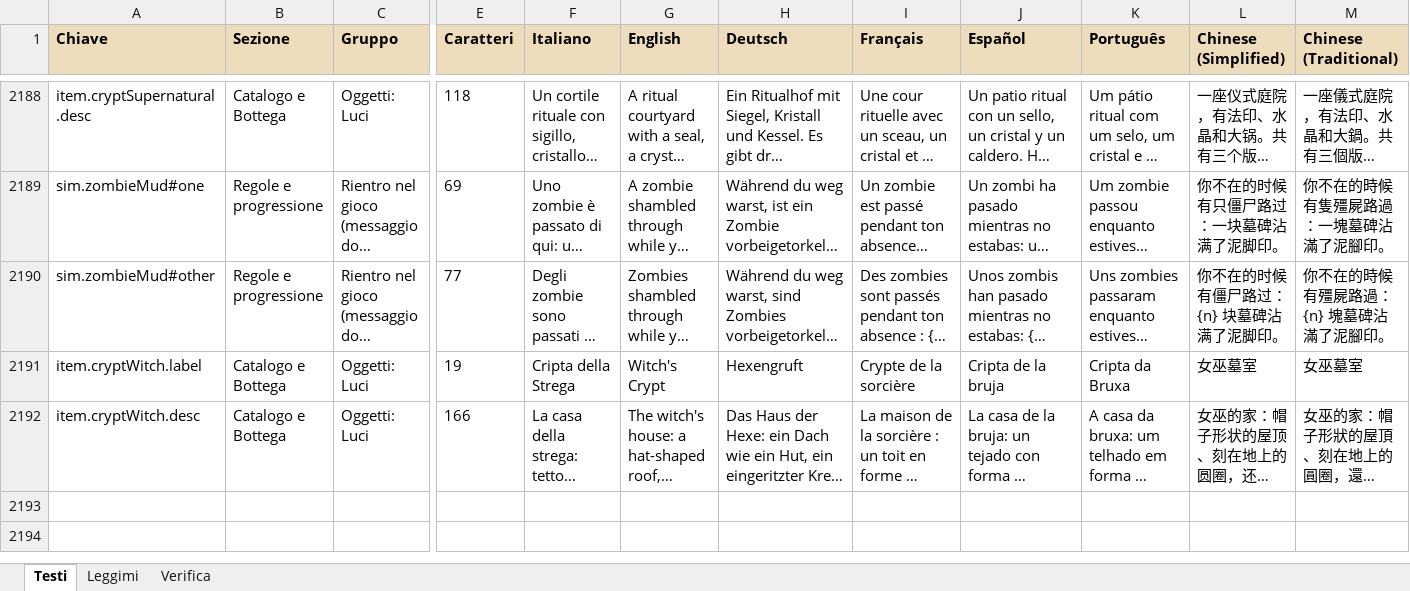
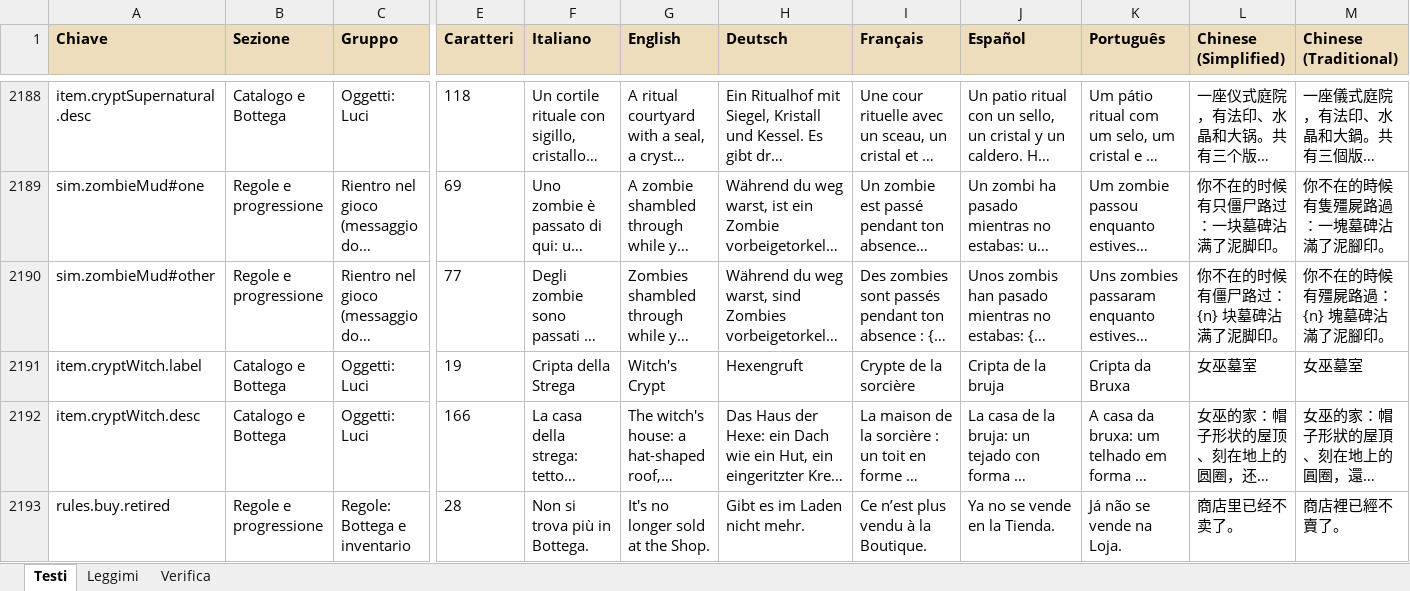
Before and after one commit to taiodoio/Necrothing, an Excel workbook: CMS/Necrothing CMS - traduzioni.xlsx, sheet Testi, drawn as a sheet; only a part is shown, gaps mark what is left out; long unchanged cells end in …; values as stored, in another font and other column widths than the file's, no borders; conditional formats not drawn; rows hold the shown columns only; the diff names each change by its address in the sheet, - before the commit and + after, or states it on an @@ line.

```diff
--- a/CMS/Necrothing CMS - traduzioni.xlsx (sheet Testi)
+++ b/CMS/Necrothing CMS - traduzioni.xlsx (sheet Testi)
+row 2193: rules.buy.retired | Regole e progressione | Regole: Bottega e inventario | 28 | Non si trova più in Bottega. | It's no longer sold at the Shop. | Gibt es im Laden nicht mehr. | Ce n’est plus vendu à la Boutique. | Ya no se vende en la Tienda. | Já não se vende na Loja. | 商店里已经不卖了。 | 商店裡已經不賣了。
```
Also changed, not shown: Production/docs/(Fase 4).xlsx, 15 other files.
